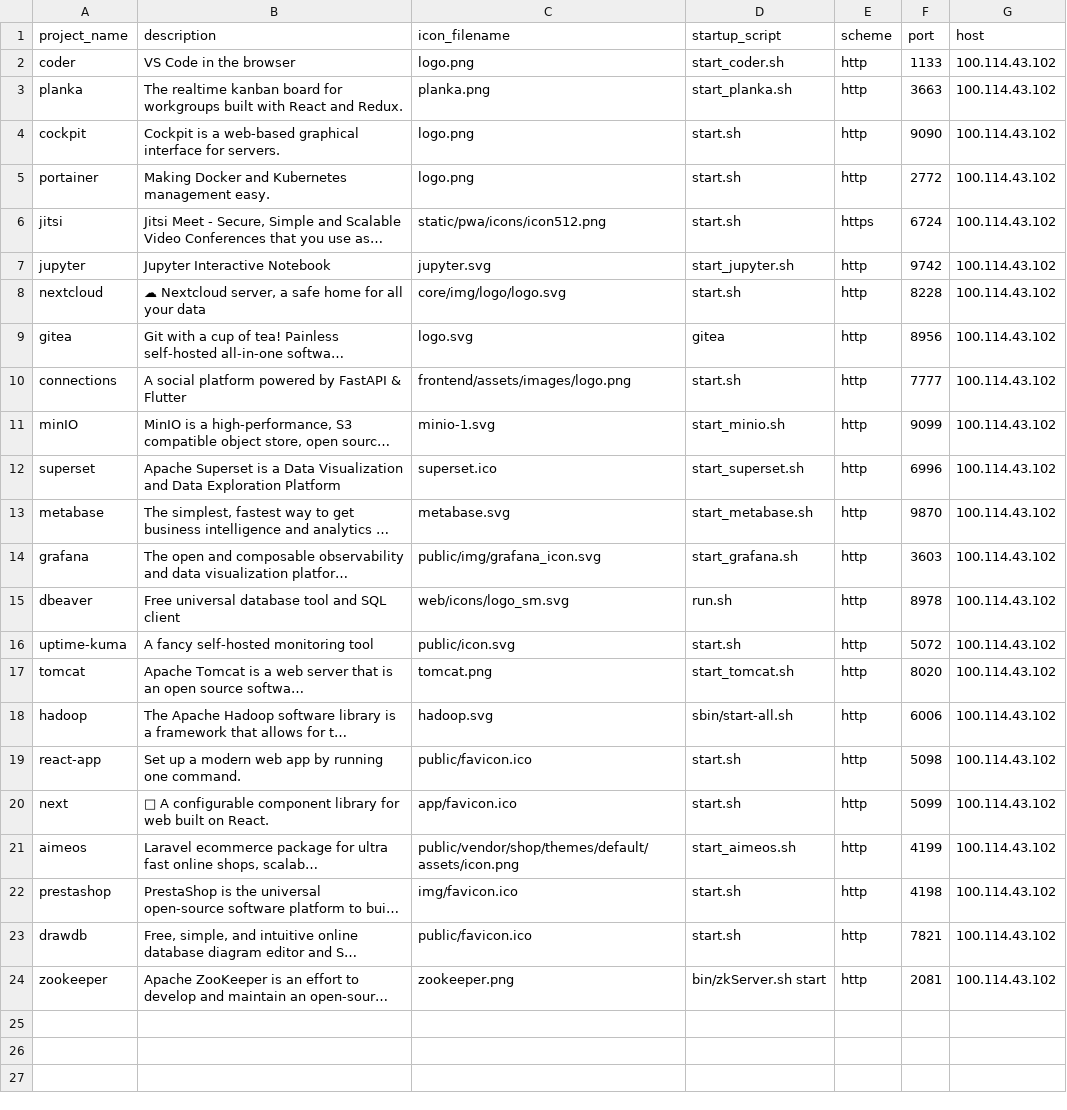
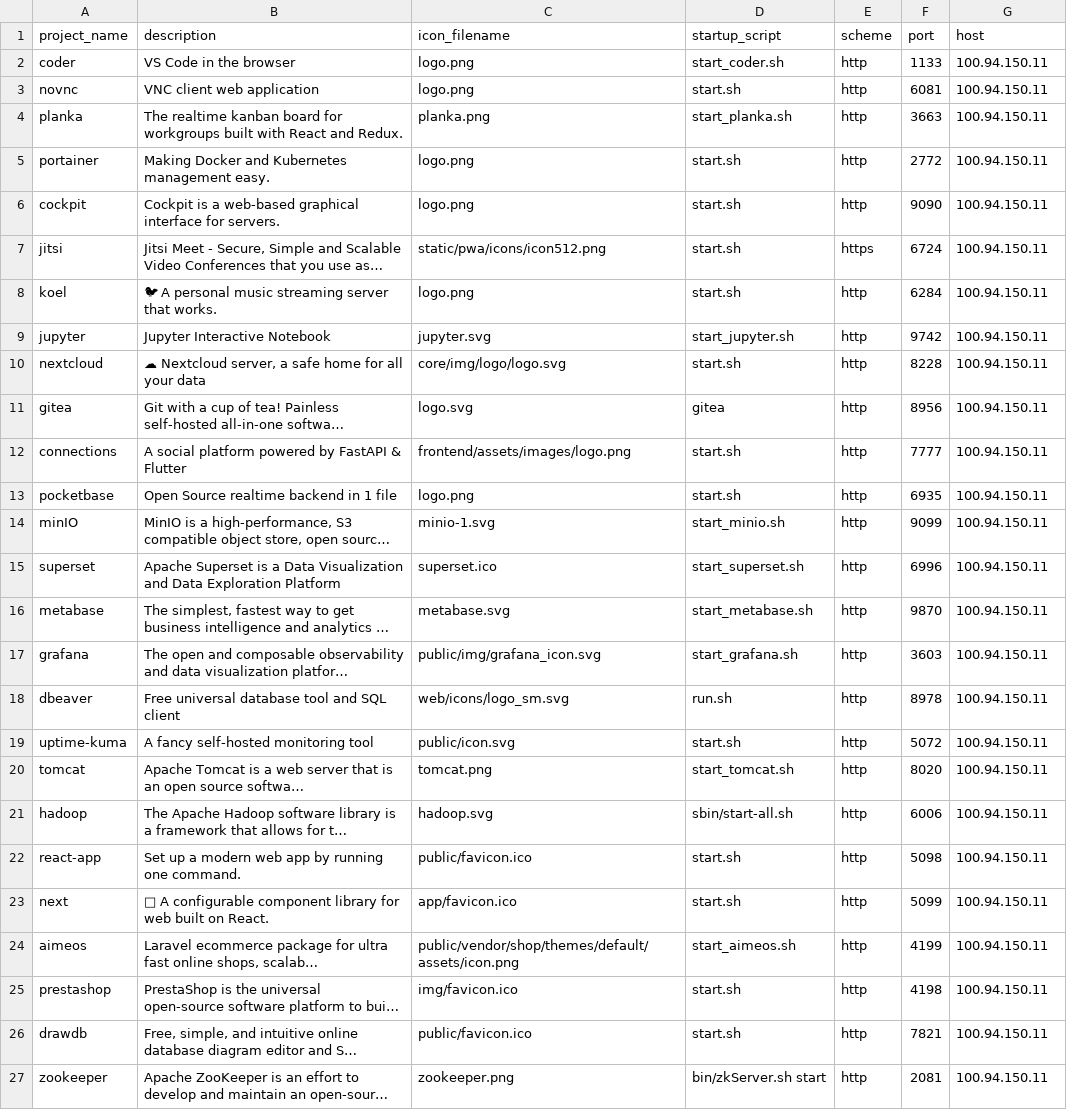
Before and after one commit to Divansh369/homepage, a CSV file: backend/projects.csv, drawn as a sheet; long unchanged cells end in …; removed rows and columns are numbered as before the commit, all else as after; the diff names each change by its address in the sheet, - before the commit and + after, or states it on an @@ line.

```diff
--- a/backend/projects.csv
+++ b/backend/projects.csv
-G2 (host): 100.114.43.102
+G2 (host): 100.94.150.11
+row 3: novnc | VNC client web application | logo.png | start.sh | http | 6081 | 100.94.150.11
-G4 (host): 100.114.43.102
+G4 (host): 100.94.150.11
-row 4: cockpit | Cockpit is a web-based graphical interface for servers. | logo.png | start.sh | http | 9090 | 100.114.43.102
-G5 (host): 100.114.43.102
+G5 (host): 100.94.150.11
+row 6: cockpit | Cockpit is a web-based graphical interface for servers. | logo.png | start.sh | http | 9090 | 100.94.150.11
-G7 (host): 100.114.43.102
+G7 (host): 100.94.150.11
+row 8: koel | 🐦 A personal music streaming server that works. | logo.png | start.sh | http | 6284 | 100.94.150.11
-G9:G12 (host): 100.114.43.102
+G9:G12 (host): 100.94.150.11
+row 13: pocketbase | Open Source realtime backend in 1 file | logo.png | start.sh | http | 6935 | 100.94.150.11
-G14:G27 (host): 100.114.43.102
+G14:G27 (host): 100.94.150.11
```
Also changed, not shown: backend/labels.csv, backend/project_labels.csv, 26 other files.
